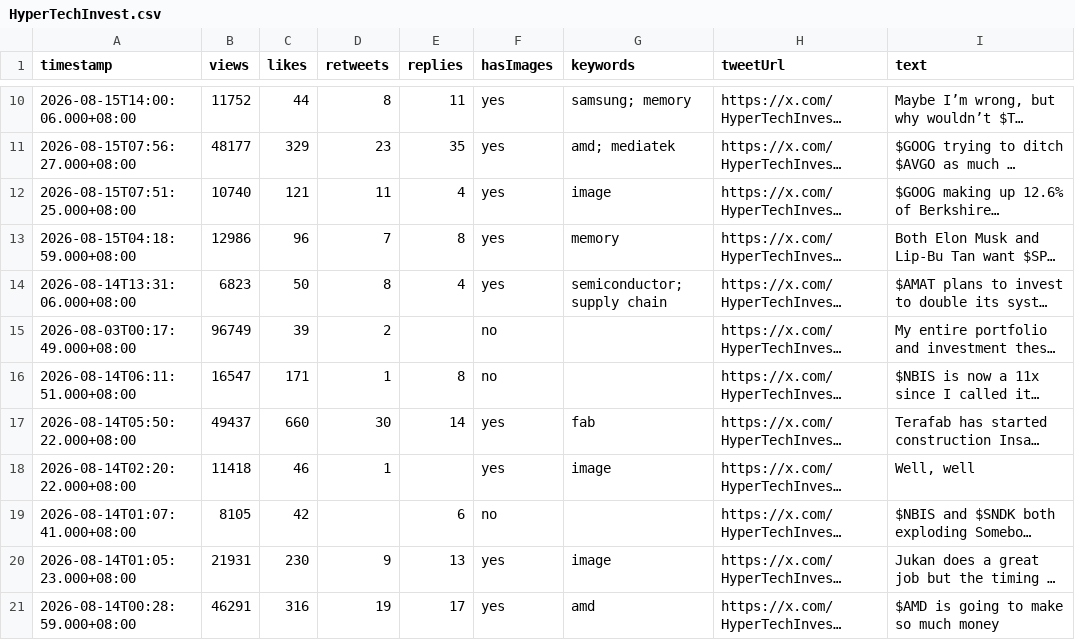
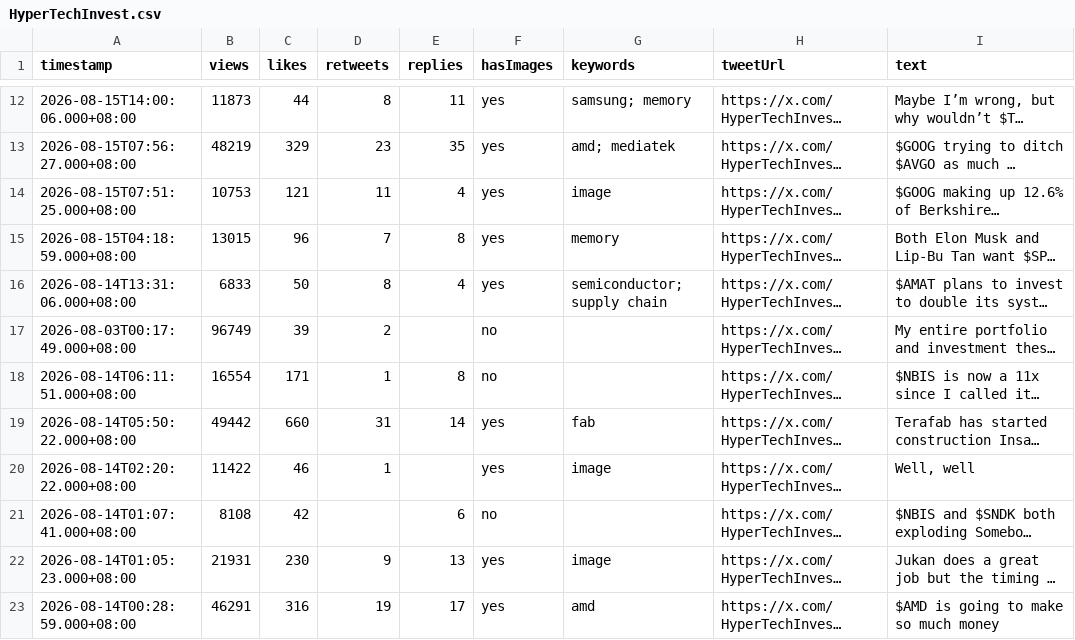
Before and after one commit to Evaline8485/TrendForceDashboard, a CSV file: csv/HyperTechInvest.csv, drawn as a sheet; only a part is shown, gaps mark what is left out; long unchanged cells end in …; addresses are those after the commit; the diff covers the shown part only; the diff names each change by its address in the sheet, - before the commit and + after, or states it on an @@ line.

```diff
--- a/csv/HyperTechInvest.csv
+++ b/csv/HyperTechInvest.csv
-B12 (views): 11752
+B12 (views): 11873
-B13 (views): 48177
+B13 (views): 48219
-B14 (views): 10740
+B14 (views): 10753
-B15 (views): 12986
+B15 (views): 13015
-B16 (views): 6823
+B16 (views): 6833
-B18 (views): 16547
+B18 (views): 16554
-B19 (views): 49437
+B19 (views): 49442
-D19 (retweets): 30
+D19 (retweets): 31
-B20 (views): 11418
+B20 (views): 11422
-B21 (views): 8105
+B21 (views): 8108
```
Also changed, not shown: 2 added rows and 13 edited cells elsewhere in this file, csv/FT.csv, csv/SemiAnalysis_.csv, 39 other files.
